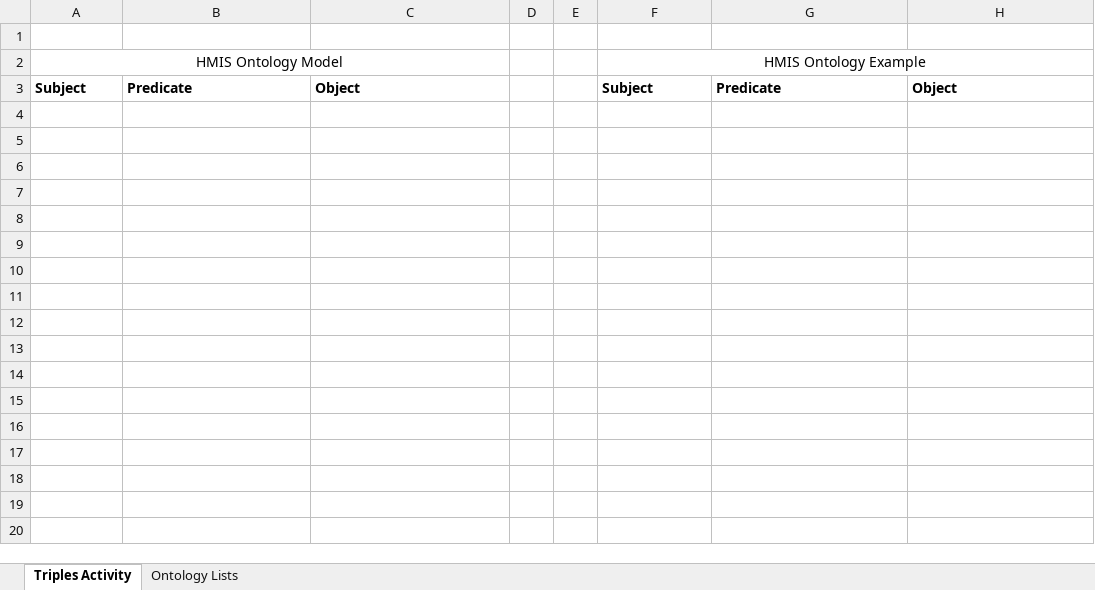
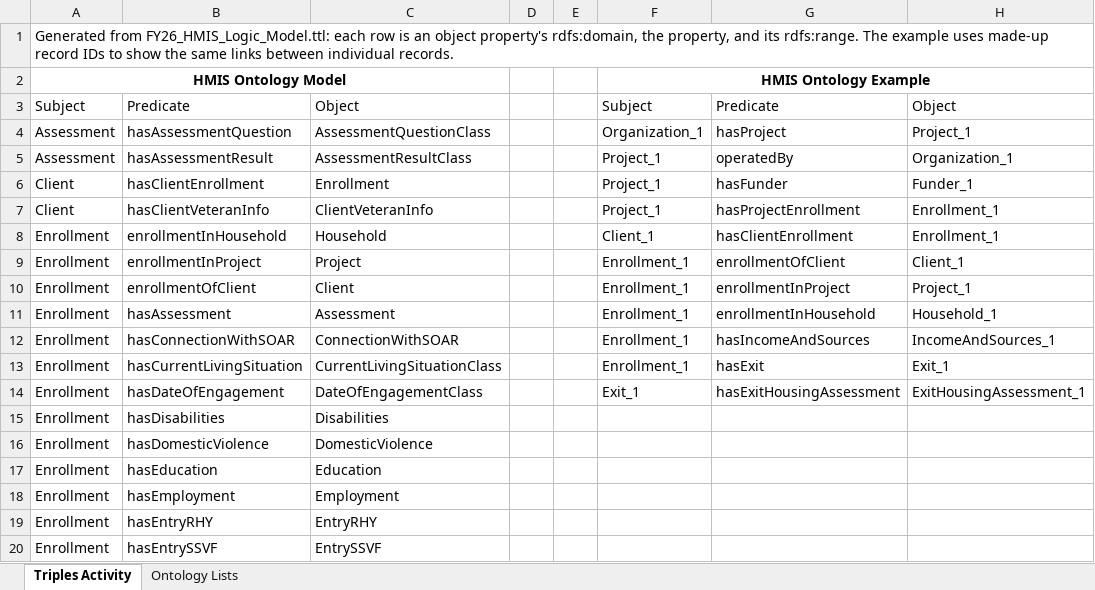
Before and after one commit to HUD-Data-Lab/Data.Exchange.and.Interoperability, an Excel workbook: doc/Model Layer/HMIS RDF Triples Mapping.xlsx, sheet Triples Activity, drawn as a sheet; only a part is shown; values as stored, in another font and other column widths than the file's, no borders; table styles not drawn; the diff covers the shown part only; the diff names each change by its address in the sheet, - before the commit and + after, or states it on an @@ line.

Commit message:
Update the RDF triples mapping workbook for the FY26 ontology
doc/Model Layer/HMIS RDF Triples Mapping.xlsx listed the classes and
object properties of an early draft ontology (Benefit, CEAssessment,
FundSource, clientOf, ...) and had empty triple tables. It is regenerated
from FY26_HMIS_Logic_Model.ttl:

- Ontology Lists: the 43 FY26 classes (plus owl:Thing and owl:Nothing)
  and the 45 object properties that link classes, which are the 43 with a
  class as rdfs:range plus partOf and hasPart. The 214 code-list properties
  are left out, because their objects are code-list values.
- Triples Activity, HMIS Ontology Model: one row per linking property,
  domain class -> property -> range class, 43 rows.
- Triples Activity, HMIS Ontology Example: 11 illustrative triples between
  made-up records (Organization_1, Project_1, Enrollment_1, Client_1, ...),
  using only those properties.

The sheets, table names, merged titles and drop-down lists are kept,
with the drop-downs pointing at the new lists.

```diff
--- a/doc/Model Layer/HMIS RDF Triples Mapping.xlsx (sheet Triples Activity)
+++ b/doc/Model Layer/HMIS RDF Triples Mapping.xlsx (sheet Triples Activity)
-A1: (empty)
+A1: Generated from FY26_HMIS_Logic_Model.ttl: each row is an object property's rdfs:domain, the property, and its rdfs:range. The example uses made-up record IDs to show the same links between individual records.
-A2 bold: off
+A2 bold: on
-F2 bold: off
+F2 bold: on
-A3:C3 bold: on
+A3:C3 bold: off
-F3:H3 bold: on
+F3:H3 bold: off
+row 4: Assessment | hasAssessmentQuestion | AssessmentQuestionClass |  |  | Organization_1 | hasProject | Project_1
+row 5: Assessment | hasAssessmentResult | AssessmentResultClass |  |  | Project_1 | operatedBy | Organization_1
+row 6: Client | hasClientEnrollment | Enrollment |  |  | Project_1 | hasFunder | Funder_1
+row 7: Client | hasClientVeteranInfo | ClientVeteranInfo |  |  | Project_1 | hasProjectEnrollment | Enrollment_1
+row 8: Enrollment | enrollmentInHousehold | Household |  |  | Client_1 | hasClientEnrollment | Enrollment_1
+row 9: Enrollment | enrollmentInProject | Project |  |  | Enrollment_1 | enrollmentOfClient | Client_1
+row 10: Enrollment | enrollmentOfClient | Client |  |  | Enrollment_1 | enrollmentInProject | Project_1
+row 11: Enrollment | hasAssessment | Assessment |  |  | Enrollment_1 | enrollmentInHousehold | Household_1
+row 12: Enrollment | hasConnectionWithSOAR | ConnectionWithSOAR |  |  | Enrollment_1 | hasIncomeAndSources | IncomeAndSources_1
+row 13: Enrollment | hasCurrentLivingSituation | CurrentLivingSituationClass |  |  | Enrollment_1 | hasExit | Exit_1
+row 14: Enrollment | hasDateOfEngagement | DateOfEngagementClass |  |  | Exit_1 | hasExitHousingAssessment | ExitHousingAssessment_1
+row 15: Enrollment | hasDisabilities | Disabilities
+row 16: Enrollment | hasDomesticViolence | DomesticViolence
+row 17: Enrollment | hasEducation | Education
+row 18: Enrollment | hasEmployment | Employment
+row 19: Enrollment | hasEntryRHY | EntryRHY
+row 20: Enrollment | hasEntrySSVF | EntrySSVF
```
Also changed, not shown: 26 added rows elsewhere in this sheet, sheet Ontology Lists.
